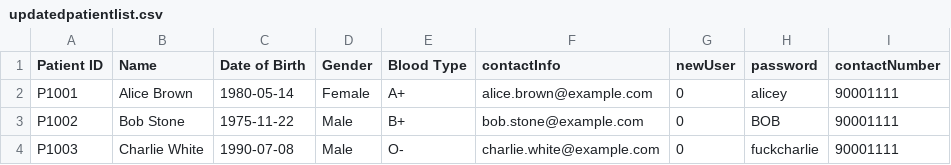
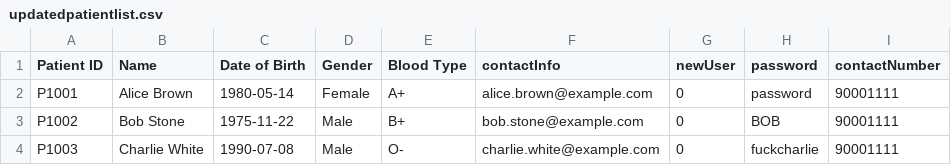
Before and after one commit to ajunhoa/OOP-Project, a CSV file: assets/updatedpatientlist.csv, drawn as a sheet.

```diff
--- a/assets/updatedpatientlist.csv
+++ b/assets/updatedpatientlist.csv
@@ -1,3 +1,3 @@
     Patient ID,Name,Date of Birth,Gender,Blood Type,contactInfo,newUser,password,contactNumber,
-    P1001,Alice Brown,1980-05-14,Female,A+,alice.brown@example.com,0,alicey,90001111
+    P1001,Alice Brown,1980-05-14,Female,A+,alice.brown@example.com,0,password,90001111
     P1002,Bob Stone,1975-11-22,Male,B+,bob.stone@example.com,0,BOB,90001111
```
Also changed, not shown: assets/appointment.csv, assets/updatedstafflist.csv, 3 other files.
